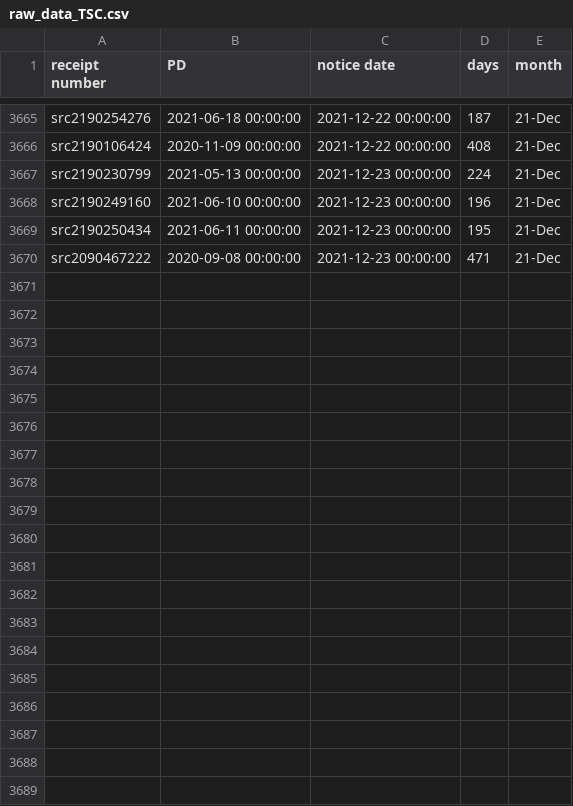
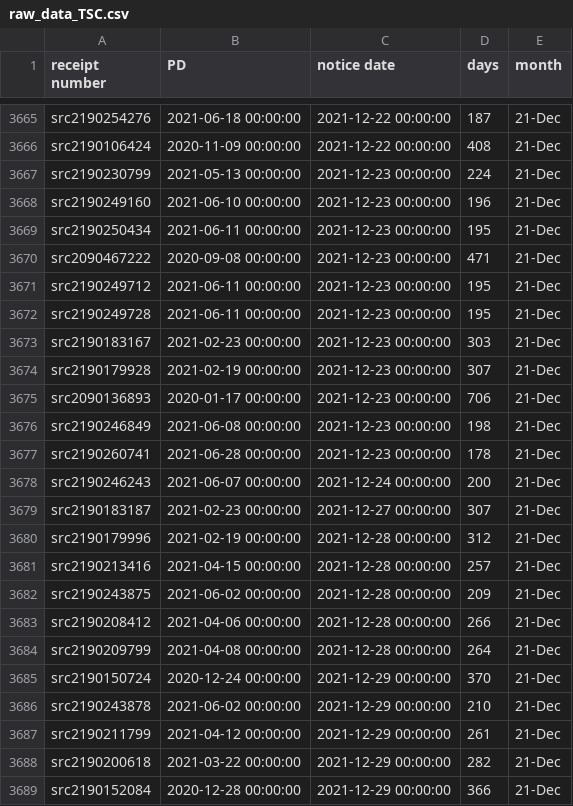
Before and after one commit to happy-fish-01/National_interest_waiver_waittime, a CSV file: raw_data_TSC.csv, drawn as a sheet; only a part is shown, gaps mark what is left out; the diff names each change by its address in the sheet, - before the commit and + after, or states it on an @@ line.

```diff
--- a/raw_data_TSC.csv
+++ b/raw_data_TSC.csv
+row 3671: src2190249712 | 2021-06-11 00:00:00 | 2021-12-23 00:00:00 | 195 | 21-Dec
+row 3672: src2190249728 | 2021-06-11 00:00:00 | 2021-12-23 00:00:00 | 195 | 21-Dec
+row 3673: src2190183167 | 2021-02-23 00:00:00 | 2021-12-23 00:00:00 | 303 | 21-Dec
+row 3674: src2190179928 | 2021-02-19 00:00:00 | 2021-12-23 00:00:00 | 307 | 21-Dec
+row 3675: src2090136893 | 2020-01-17 00:00:00 | 2021-12-23 00:00:00 | 706 | 21-Dec
+row 3676: src2190246849 | 2021-06-08 00:00:00 | 2021-12-23 00:00:00 | 198 | 21-Dec
+row 3677: src2190260741 | 2021-06-28 00:00:00 | 2021-12-23 00:00:00 | 178 | 21-Dec
+row 3678: src2190246243 | 2021-06-07 00:00:00 | 2021-12-24 00:00:00 | 200 | 21-Dec
+row 3679: src2190183187 | 2021-02-23 00:00:00 | 2021-12-27 00:00:00 | 307 | 21-Dec
+row 3680: src2190179996 | 2021-02-19 00:00:00 | 2021-12-28 00:00:00 | 312 | 21-Dec
+row 3681: src2190213416 | 2021-04-15 00:00:00 | 2021-12-28 00:00:00 | 257 | 21-Dec
+row 3682: src2190243875 | 2021-06-02 00:00:00 | 2021-12-28 00:00:00 | 209 | 21-Dec
+row 3683: src2190208412 | 2021-04-06 00:00:00 | 2021-12-28 00:00:00 | 266 | 21-Dec
+row 3684: src2190209799 | 2021-04-08 00:00:00 | 2021-12-28 00:00:00 | 264 | 21-Dec
+row 3685: src2190150724 | 2020-12-24 00:00:00 | 2021-12-29 00:00:00 | 370 | 21-Dec
+row 3686: src2190243878 | 2021-06-02 00:00:00 | 2021-12-29 00:00:00 | 210 | 21-Dec
+row 3687: src2190211799 | 2021-04-12 00:00:00 | 2021-12-29 00:00:00 | 261 | 21-Dec
+row 3688: src2190200618 | 2021-03-22 00:00:00 | 2021-12-29 00:00:00 | 282 | 21-Dec
+row 3689: src2190152084 | 2020-12-28 00:00:00 | 2021-12-29 00:00:00 | 366 | 21-Dec
```
Also changed, not shown: raw_data_NSC.csv, 3 other files.
